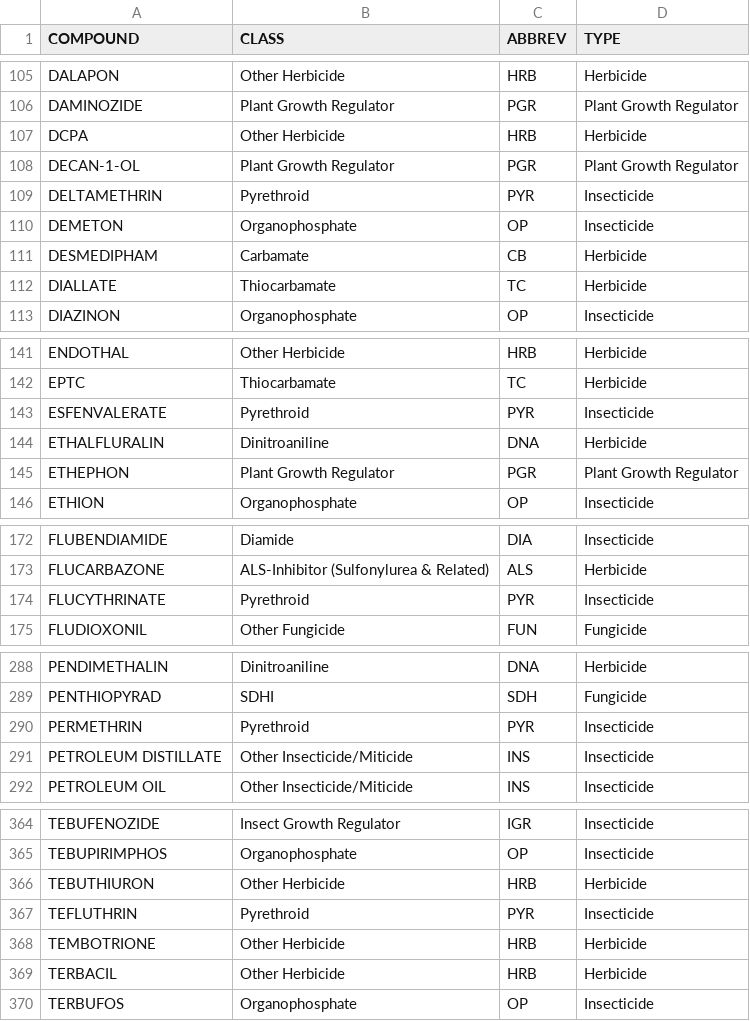
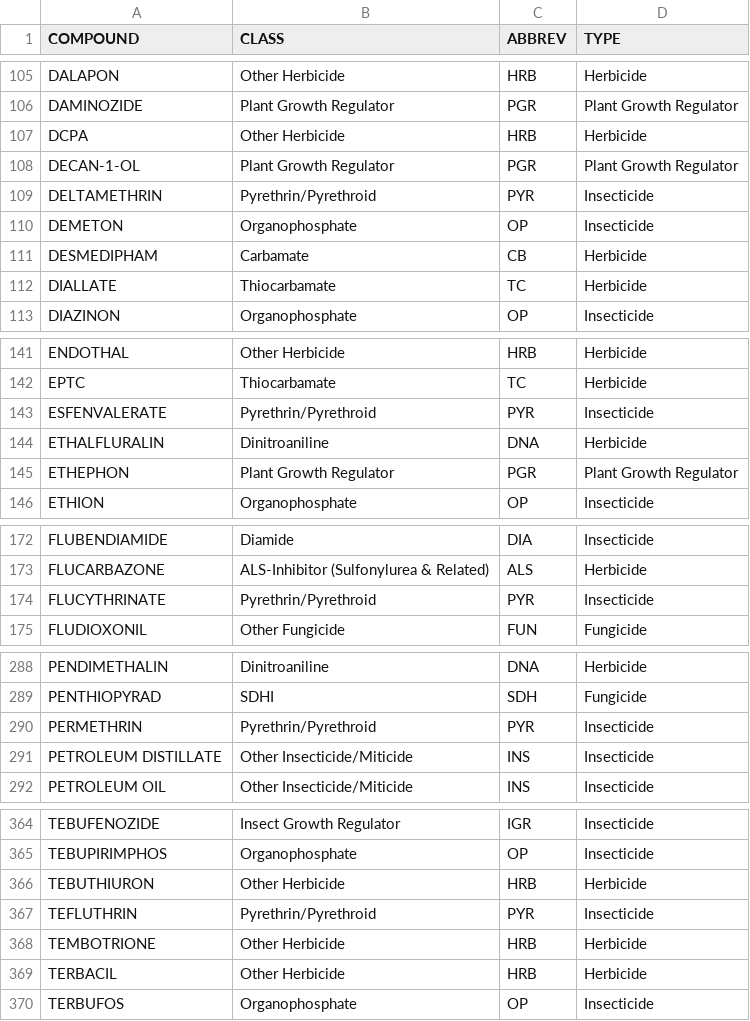
Before and after one commit to eddiekasner/pestuse, a CSV file: data/pesticide_classification.csv, drawn as a sheet; only a part is shown, gaps mark what is left out; the diff covers the shown part only.

```diff
--- a/data/pesticide_classification.csv
+++ b/data/pesticide_classification.csv
@@ -108,3 +108,3 @@ DCPA,Other Herbicide,HRB,Herbicide
 DECAN-1-OL,Plant Growth Regulator,PGR,Plant Growth Regulator
-DELTAMETHRIN,Pyrethroid,PYR,Insecticide
+DELTAMETHRIN,Pyrethrin/Pyrethroid,PYR,Insecticide
 DEMETON,Organophosphate,OP,Insecticide
@@ -142,3 +142,3 @@ ENDOTHAL,Other Herbicide,HRB,Herbicide
 EPTC,Thiocarbamate,TC,Herbicide
-ESFENVALERATE,Pyrethroid,PYR,Insecticide
+ESFENVALERATE,Pyrethrin/Pyrethroid,PYR,Insecticide
 ETHALFLURALIN,Dinitroaniline,DNA,Herbicide
@@ -173,3 +173,3 @@ FLUBENDIAMIDE,Diamide,DIA,Insecticide
 FLUCARBAZONE,ALS-Inhibitor (Sulfonylurea & Related),ALS,Herbicide
-FLUCYTHRINATE,Pyrethroid,PYR,Insecticide
+FLUCYTHRINATE,Pyrethrin/Pyrethroid,PYR,Insecticide
 FLUDIOXONIL,Other Fungicide,FUN,Fungicide
@@ -289,3 +289,3 @@ PENDIMETHALIN,Dinitroaniline,DNA,Herbicide
 PENTHIOPYRAD,SDHI,SDH,Fungicide
-PERMETHRIN,Pyrethroid,PYR,Insecticide
+PERMETHRIN,Pyrethrin/Pyrethroid,PYR,Insecticide
 PETROLEUM DISTILLATE,Other Insecticide/Miticide,INS,Insecticide
@@ -366,3 +366,3 @@ TEBUPIRIMPHOS,Organophosphate,OP,Insecticide
 TEBUTHIURON,Other Herbicide,HRB,Herbicide
-TEFLUTHRIN,Pyrethroid,PYR,Insecticide
+TEFLUTHRIN,Pyrethrin/Pyrethroid,PYR,Insecticide
 TEMBOTRIONE,Other Herbicide,HRB,Herbicide
```
Also changed, not shown: 11 edited cells elsewhere in this file, idaho/id.statewide.pesticide.use.2014-2018.csv, oregon/or.statewide.pesticide.use.2014-2018.csv, 10 other files.
